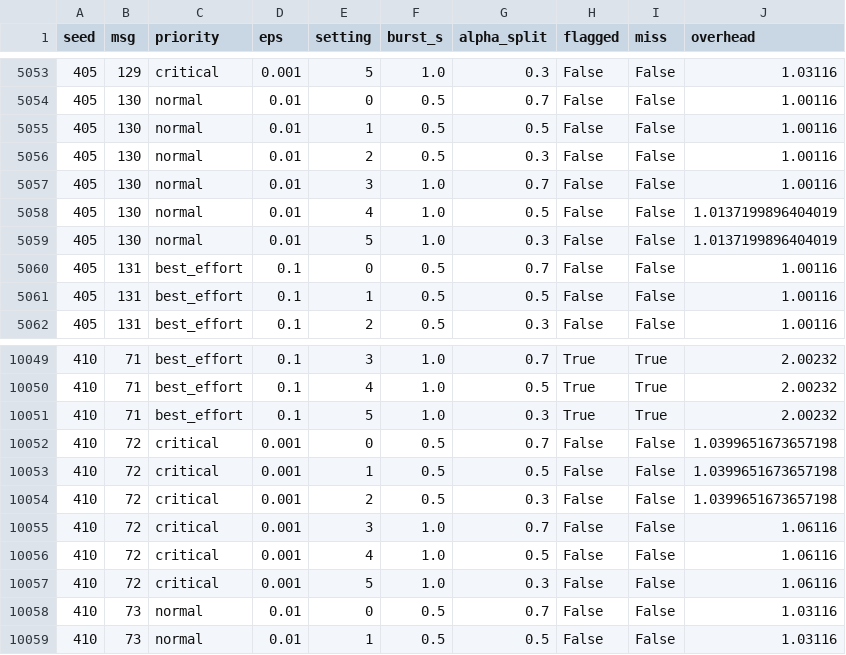
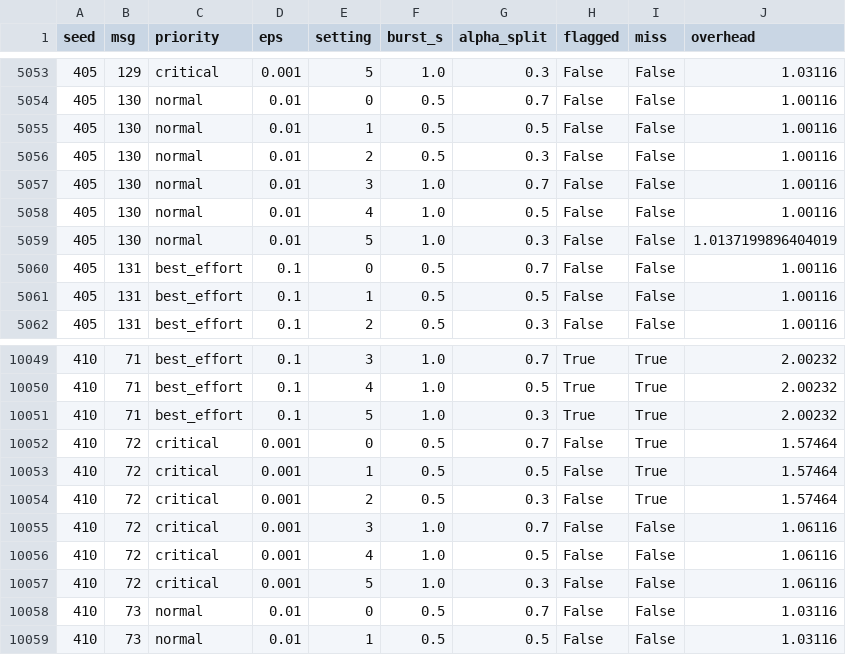
Before and after one commit to dev-shrisha/rcdam, a CSV file: rcdam-project/outputs/v7_sweep_raw.csv, drawn as a sheet; only a part is shown, gaps mark what is left out.

```diff
--- a/rcdam-project/outputs/v7_sweep_raw.csv
+++ b/rcdam-project/outputs/v7_sweep_raw.csv
@@ -5057,3 +5057,3 @@ seed,msg,priority,eps,setting,burst_s,alpha_split,flagged,miss,overhead
 405,130,normal,0.01,3,1.0,0.7,False,False,1.00116
-405,130,normal,0.01,4,1.0,0.5,False,False,1.0137199896404019
+405,130,normal,0.01,4,1.0,0.5,False,False,1.00116
 405,130,normal,0.01,5,1.0,0.3,False,False,1.0137199896404019
@@ -10051,5 +10051,5 @@ seed,msg,priority,eps,setting,burst_s,alpha_split,flagged,miss,overhead
 410,71,best_effort,0.1,5,1.0,0.3,True,True,2.00232
-410,72,critical,0.001,0,0.5,0.7,False,False,1.0399651673657198
-410,72,critical,0.001,1,0.5,0.5,False,False,1.0399651673657198
-410,72,critical,0.001,2,0.5,0.3,False,False,1.0399651673657198
+410,72,critical,0.001,0,0.5,0.7,False,True,1.57464
+410,72,critical,0.001,1,0.5,0.5,False,True,1.57464
+410,72,critical,0.001,2,0.5,0.3,False,True,1.57464
 410,72,critical,0.001,3,1.0,0.7,False,False,1.06116
```
Also changed, not shown: 6 other files.
